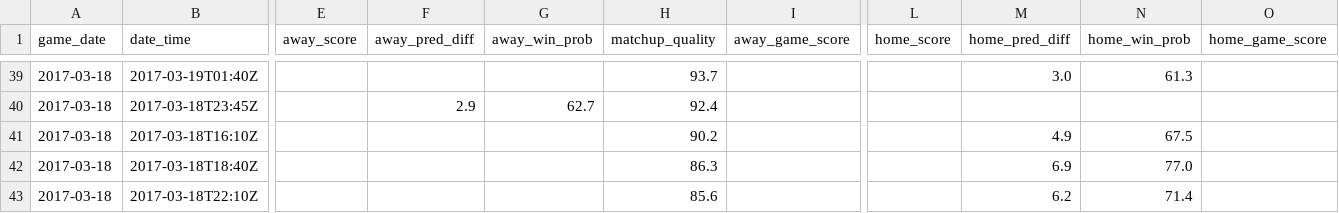
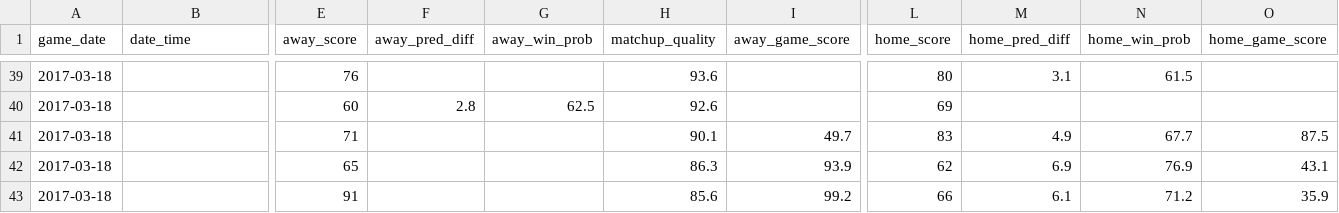
Before and after one commit to octonion/basketball-m, a CSV file: espn/csv/03172017.csv, drawn as a sheet; only a part is shown, gaps mark what is left out; the diff covers the shown part only; the diff names each change by its address in the sheet, - before the commit and + after, or states it on an @@ line.

```diff
--- a/espn/csv/03172017.csv
+++ b/espn/csv/03172017.csv
-B39 (date_time): 2017-03-19T01:40Z
+B39 (date_time): (empty)
-E39 (away_score): (empty)
+E39 (away_score): 76
-H39 (matchup_quality): 93.7
+H39 (matchup_quality): 93.6
-L39 (home_score): (empty)
+L39 (home_score): 80
-M39 (home_pred_diff): 3.0
+M39 (home_pred_diff): 3.1
-N39 (home_win_prob): 61.3
+N39 (home_win_prob): 61.5
-B40 (date_time): 2017-03-18T23:45Z
+B40 (date_time): (empty)
-E40 (away_score): (empty)
+E40 (away_score): 60
-F40 (away_pred_diff): 2.9
+F40 (away_pred_diff): 2.8
-G40 (away_win_prob): 62.7
+G40 (away_win_prob): 62.5
-H40 (matchup_quality): 92.4
+H40 (matchup_quality): 92.6
-L40 (home_score): (empty)
+L40 (home_score): 69
-B41 (date_time): 2017-03-18T16:10Z
+B41 (date_time): (empty)
-E41 (away_score): (empty)
+E41 (away_score): 71
-H41 (matchup_quality): 90.2
+H41 (matchup_quality): 90.1
-I41 (away_game_score): (empty)
+I41 (away_game_score): 49.7
-L41 (home_score): (empty)
+L41 (home_score): 83
-N41 (home_win_prob): 67.5
+N41 (home_win_prob): 67.7
-O41 (home_game_score): (empty)
+O41 (home_game_score): 87.5
-B42 (date_time): 2017-03-18T18:40Z
+B42 (date_time): (empty)
-E42 (away_score): (empty)
+E42 (away_score): 65
-I42 (away_game_score): (empty)
+I42 (away_game_score): 93.9
-L42 (home_score): (empty)
+L42 (home_score): 62
-N42 (home_win_prob): 77.0
+N42 (home_win_prob): 76.9
-O42 (home_game_score): (empty)
+O42 (home_game_score): 43.1
-B43 (date_time): 2017-03-18T22:10Z
+B43 (date_time): (empty)
-E43 (away_score): (empty)
+E43 (away_score): 91
-I43 (away_game_score): (empty)
+I43 (away_game_score): 99.2
-L43 (home_score): (empty)
+L43 (home_score): 66
-M43 (home_pred_diff): 6.2
+M43 (home_pred_diff): 6.1
-N43 (home_win_prob): 71.4
+N43 (home_win_prob): 71.2
-O43 (home_game_score): (empty)
+O43 (home_game_score): 35.9
```
Also changed, not shown: 4 added rows, 4 removed rows and 82 edited cells elsewhere in this file, pinnacle/csv/lines.csv, 4 other files.
